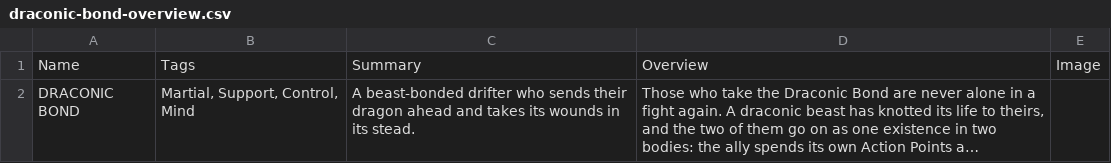
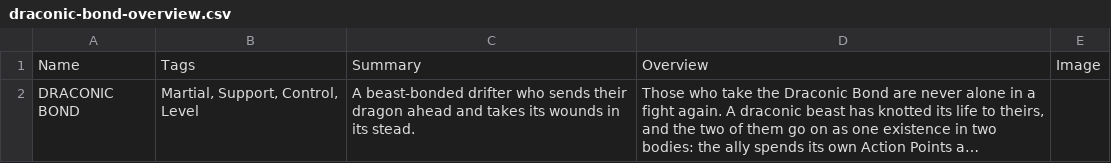
Before and after one commit to JulesMarquez94/hzbd-character-sheet, a CSV file: data/templates/draconic-bond-overview.csv, drawn as a sheet; long unchanged cells end in …; the diff names each change by its address in the sheet, - before the commit and + after, or states it on an @@ line.

```diff
--- a/data/templates/draconic-bond-overview.csv
+++ b/data/templates/draconic-bond-overview.csv
-B2: Martial, Support, Control, Mind
+B2: Martial, Support, Control, Level
```
Also changed, not shown: 27 other files.
